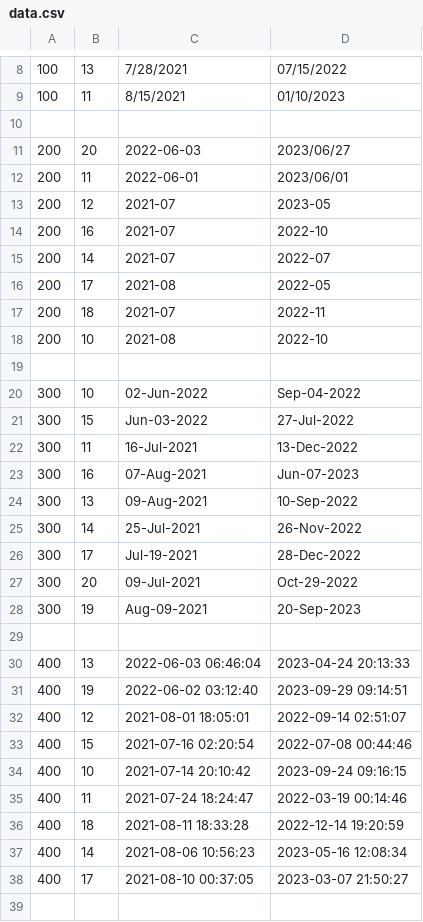
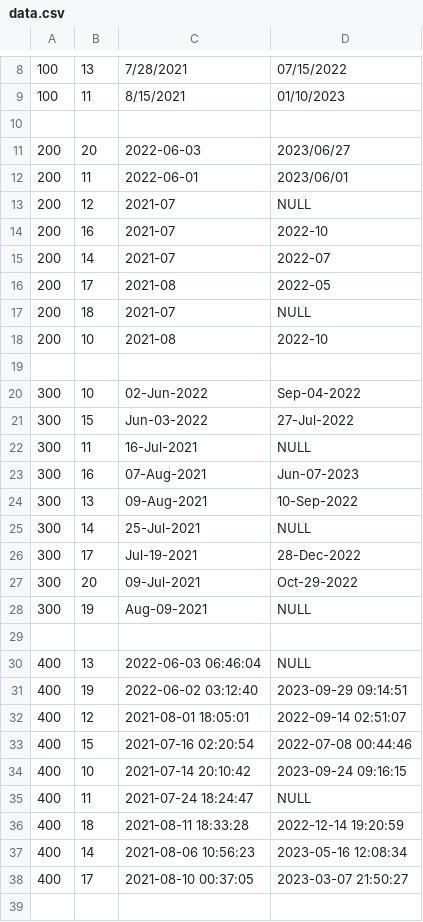
Before and after one commit to pTomovv/employee-statistics, a CSV file: src/data/data.csv, drawn as a sheet; only a part is shown, gaps mark what is left out; the diff covers the shown part only.

```diff
--- a/src/data/data.csv
+++ b/src/data/data.csv
@@ -12,3 +12,3 @@
 200,11,2022-06-01,2023/06/01
-200,12,2021-07,2023-05
+200,12,2021-07,NULL
 200,16,2021-07,2022-10
@@ -16,3 +16,3 @@
 200,17,2021-08,2022-05
-200,18,2021-07,2022-11
+200,18,2021-07,NULL
 200,10,2021-08,2022-10
@@ -21,11 +21,11 @@
 300,15,Jun-03-2022,27-Jul-2022
-300,11,16-Jul-2021,13-Dec-2022
+300,11,16-Jul-2021,NULL
 300,16,07-Aug-2021,Jun-07-2023
 300,13,09-Aug-2021,10-Sep-2022
-300,14,25-Jul-2021,26-Nov-2022
+300,14,25-Jul-2021,NULL
 300,17,Jul-19-2021,28-Dec-2022
 300,20,09-Jul-2021,Oct-29-2022
-300,19,Aug-09-2021,20-Sep-2023
+300,19,Aug-09-2021,NULL
 
-400,13,2022-06-03 06:46:04,2023-04-24 20:13:33
+400,13,2022-06-03 06:46:04,NULL
 400,19,2022-06-02 03:12:40,2023-09-29 09:14:51
@@ -34,3 +34,3 @@
 400,10,2021-07-14 20:10:42,2023-09-24 09:16:15
-400,11,2021-07-24 18:24:47,2022-03-19 00:14:46
+400,11,2021-07-24 18:24:47,NULL
 400,18,2021-08-11 18:33:28,2022-12-14 19:20:59
```
Also changed, not shown: 4 edited cells elsewhere in this file, 1 other file.
